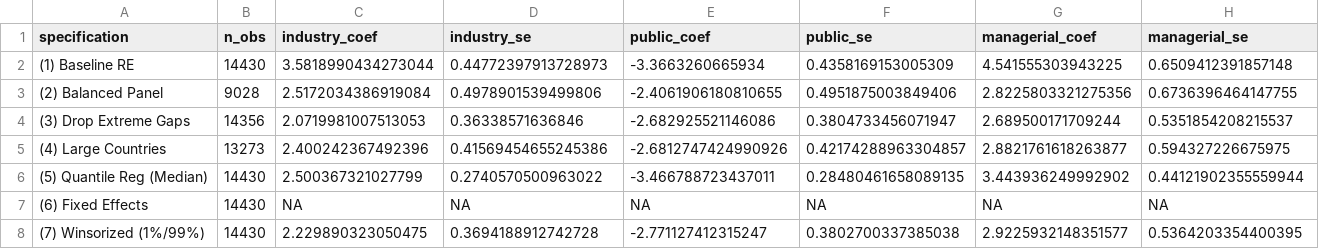
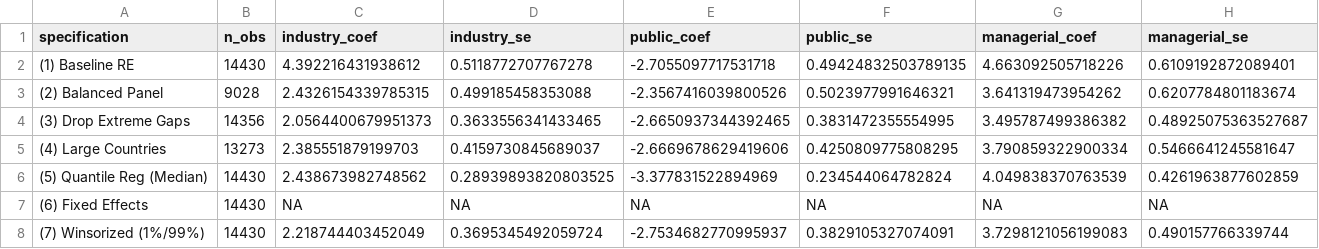
Before and after one commit to mtiryakiuw/GDP, a CSV file: output/tables/table13_robustness_specifications.csv, drawn as a sheet.

```diff
--- a/output/tables/table13_robustness_specifications.csv
+++ b/output/tables/table13_robustness_specifications.csv
@@ -1,8 +1,8 @@
 specification,n_obs,industry_coef,industry_se,public_coef,public_se,managerial_coef,managerial_se
-(1) Baseline RE,14430,3.5818990434273044,0.44772397913728973,-3.3663260665934,0.4358169153005309,4.541555303943225,0.6509412391857148
-(2) Balanced Panel,9028,2.5172034386919084,0.4978901539499806,-2.4061906180810655,0.4951875003849406,2.8225803321275356,0.6736396464147755
-(3) Drop Extreme Gaps,14356,2.0719981007513053,0.36338571636846,-2.682925521146086,0.3804733456071947,2.689500171709244,0.5351854208215537
-(4) Large Countries,13273,2.400242367492396,0.41569454655245386,-2.6812747424990926,0.42174288963304857,2.8821761618263877,0.594327226675975
-(5) Quantile Reg (Median),14430,2.500367321027799,0.2740570500963022,-3.466788723437011,0.28480461658089135,3.443936249992902,0.44121902355559944
+(1) Baseline RE,14430,4.392216431938612,0.5118772707767278,-2.7055097717531718,0.49424832503789135,4.663092505718226,0.6109192872089401
+(2) Balanced Panel,9028,2.4326154339785315,0.499185458353088,-2.3567416039800526,0.5023977991646321,3.641319473954262,0.6207784801183674
+(3) Drop Extreme Gaps,14356,2.0564400679951373,0.3633556341433465,-2.6650937344392465,0.3831472355554995,3.495787499386382,0.48925075363527687
+(4) Large Countries,13273,2.385551879199703,0.4159730845689037,-2.6669678629419606,0.4250809775808295,3.790859322900334,0.5466641245581647
+(5) Quantile Reg (Median),14430,2.438673982748562,0.28939893820803525,-3.377831522894969,0.234544064782824,4.049838370763539,0.4261963877602859
 (6) Fixed Effects,14430,NA,NA,NA,NA,NA,NA
-(7) Winsorized (1%/99%),14430,2.229890323050475,0.3694188912742728,-2.771127412315247,0.3802700337385038,2.9225932148351577,0.5364203354400395
+(7) Winsorized (1%/99%),14430,2.218744403452049,0.3695345492059724,-2.7534682770995937,0.3829105327074091,3.7298121056199083,0.490157766339744
```
Also changed, not shown: output/tables/table14_clustering_robustness.csv, output/tables/table15_subsample_robustness.csv, 5 other files.
